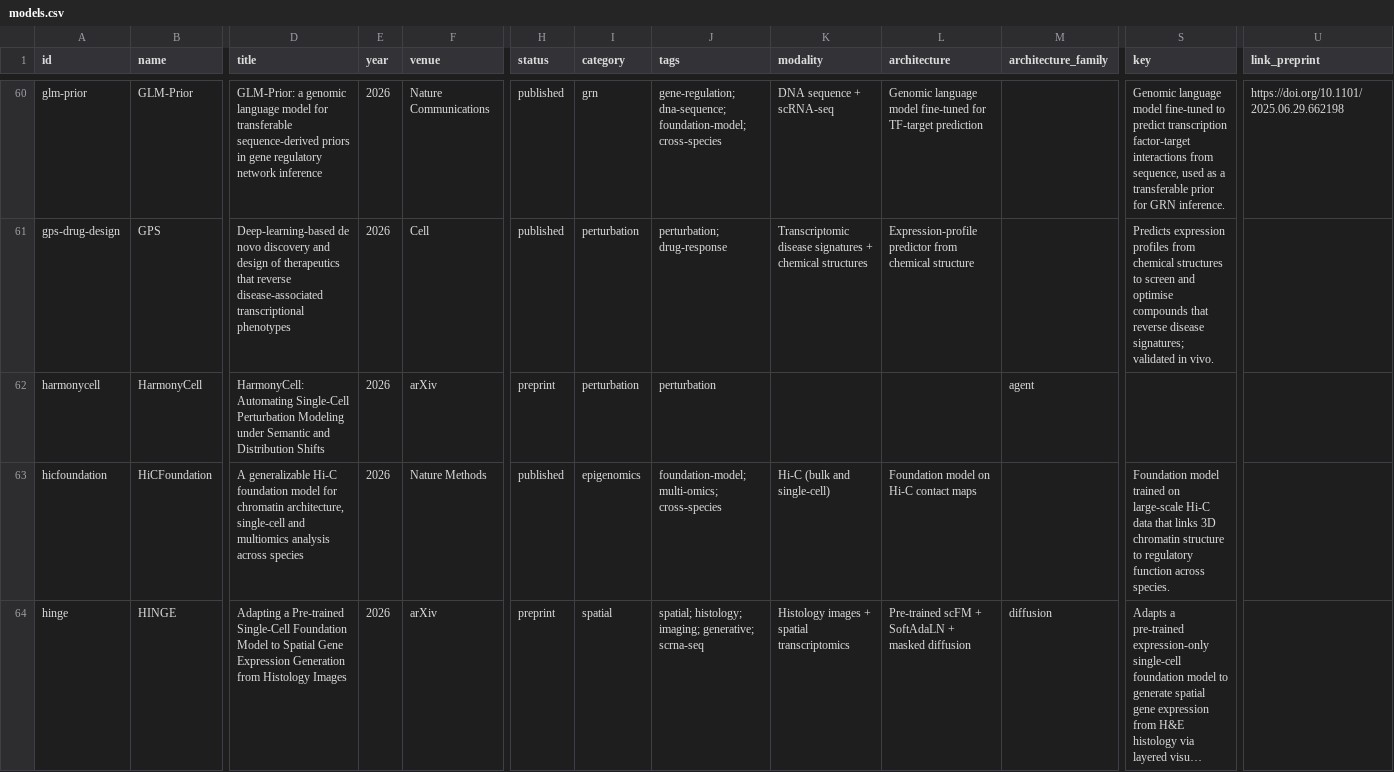
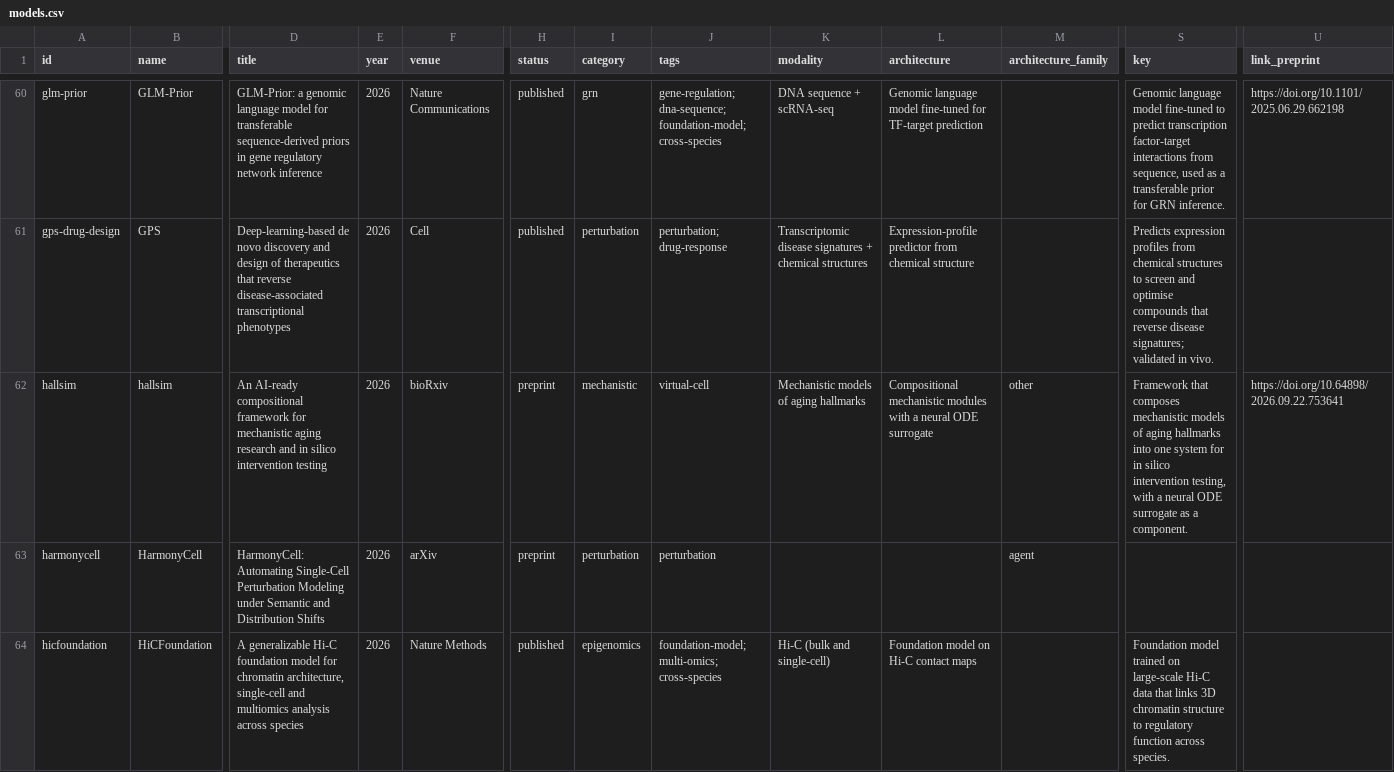
Before and after one commit to MohammadUsman0/single-cell-foundation-models, a CSV file: exports/models.csv, drawn as a sheet; only a part is shown, gaps mark what is left out; the shorter side is filled out with more unchanged rows; long unchanged cells end in …; rows hold the shown columns only; the diff covers the shown part only; the diff names each change by its address in the sheet, - before the commit and + after, or states it on an @@ line.

```diff
--- a/exports/models.csv
+++ b/exports/models.csv
+row 62: hallsim | hallsim | An AI-ready compositional framework for mechanistic aging research and in silico intervention testing | 2026 | bioRxiv | preprint | mechanistic | virtual-cell | Mechanistic models of aging hallmarks | Compositional mechanistic modules with a neural ODE surrogate | other | Framework that composes mechanistic models of aging hallmarks into one system for in silico intervention testing, with a neural ODE surrogate as a component. | https://doi.org/10.64898/2026.09.22.753641
```
Also changed, not shown: 2 added rows elsewhere in this file, 11 other files.
